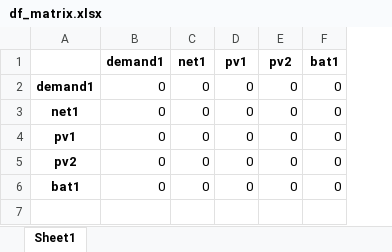
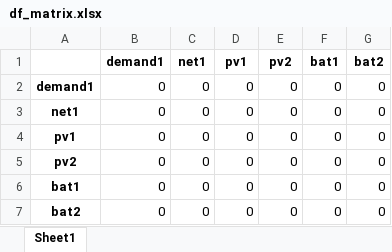
Before and after one commit to christianLeomil/masterthesis, an Excel workbook: output/df_matrix.xlsx, sheet Sheet1, drawn as a sheet; values as stored, in another font and other column widths than the file's, no borders; the diff names each change by its address in the sheet, - before the commit and + after, or states it on an @@ line.

```diff
--- a/output/df_matrix.xlsx (sheet Sheet1)
+++ b/output/df_matrix.xlsx (sheet Sheet1)
+column G (bat2), rows 2-6: all 0
+row 7: bat2 | 0 | 0 | 0 | 0 | 0 | 0
```
Also changed, not shown: input/df_input.xlsx, output/df_conect.xlsx, 12 other files.
